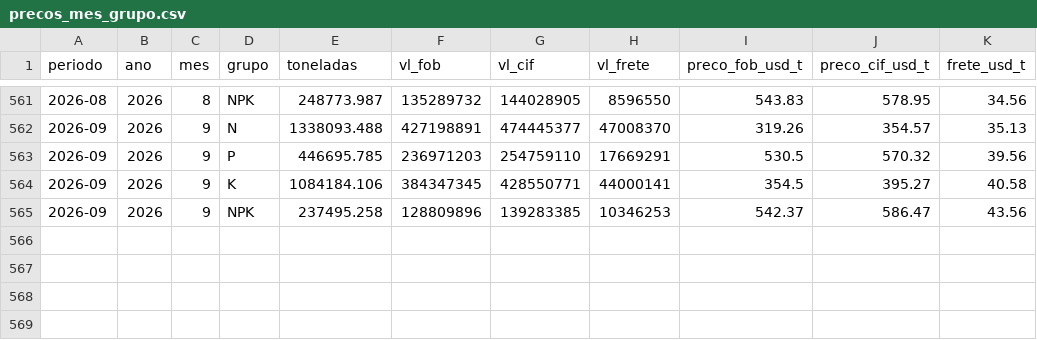
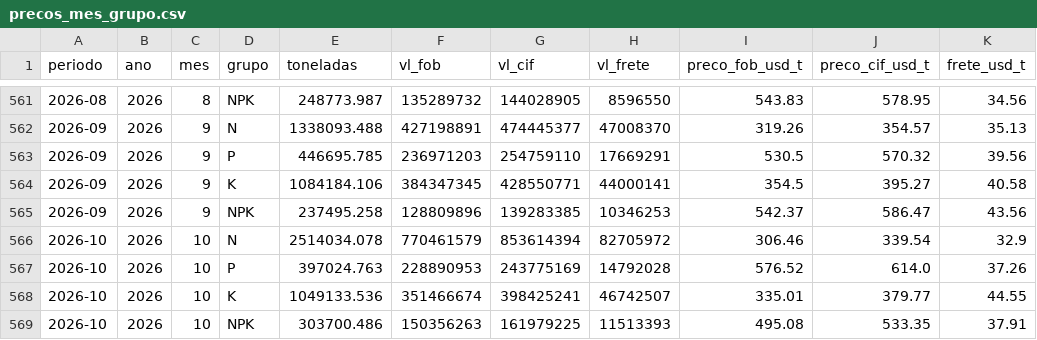
Before and after one commit to mvsantos-dev/Graaos-Open, a CSV file: data/processed/precos_mes_grupo.csv, drawn as a sheet; only a part is shown, gaps mark what is left out; the diff names each change by its address in the sheet, - before the commit and + after, or states it on an @@ line.

```diff
--- a/data/processed/precos_mes_grupo.csv
+++ b/data/processed/precos_mes_grupo.csv
+row 566: 2026-10 | 2026 | 10 | N | 2514034.078 | 770461579 | 853614394 | 82705972 | 306.46 | 339.54 | 32.9
+row 567: 2026-10 | 2026 | 10 | P | 397024.763 | 228890953 | 243775169 | 14792028 | 576.52 | 614.0 | 37.26
+row 568: 2026-10 | 2026 | 10 | K | 1049133.536 | 351466674 | 398425241 | 46742507 | 335.01 | 379.77 | 44.55
+row 569: 2026-10 | 2026 | 10 | NPK | 303700.486 | 150356263 | 161979225 | 11513393 | 495.08 | 533.35 | 37.91
```
Also changed, not shown: data/processed/benchmark_mensal.csv, data/processed/custo_nutriente_mensal.csv, 18 other files.
